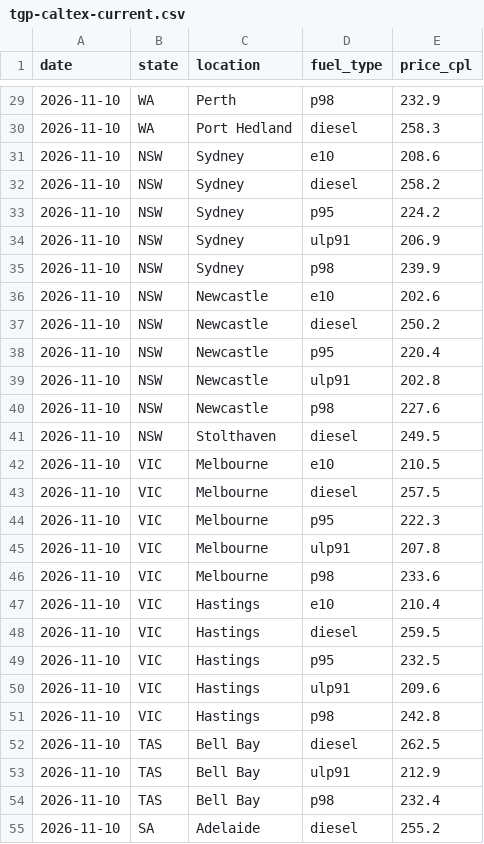
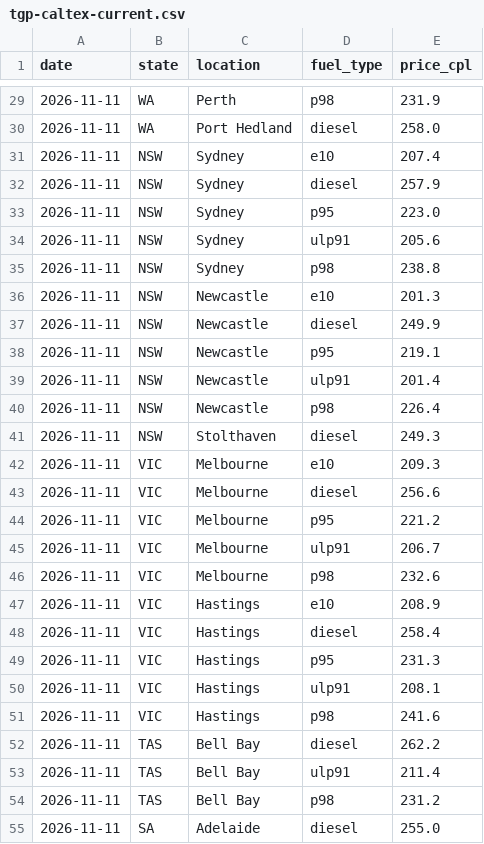
Before and after one commit to nwbort/tgp-caltex, a CSV file: tgp-caltex-current.csv, drawn as a sheet; only a part is shown, gaps mark what is left out; the diff covers the shown part only.

```diff
--- a/tgp-caltex-current.csv
+++ b/tgp-caltex-current.csv
@@ -29,27 +29,27 @@ date,state,location,fuel_type,price_cpl
-2026-11-10,WA,Perth,p98,232.9
-2026-11-10,WA,Port Hedland,diesel,258.3
-2026-11-10,NSW,Sydney,e10,208.6
-2026-11-10,NSW,Sydney,diesel,258.2
-2026-11-10,NSW,Sydney,p95,224.2
-2026-11-10,NSW,Sydney,ulp91,206.9
-2026-11-10,NSW,Sydney,p98,239.9
-2026-11-10,NSW,Newcastle,e10,202.6
-2026-11-10,NSW,Newcastle,diesel,250.2
-2026-11-10,NSW,Newcastle,p95,220.4
-2026-11-10,NSW,Newcastle,ulp91,202.8
-2026-11-10,NSW,Newcastle,p98,227.6
-2026-11-10,NSW,Stolthaven,diesel,249.5
-2026-11-10,VIC,Melbourne,e10,210.5
-2026-11-10,VIC,Melbourne,diesel,257.5
-2026-11-10,VIC,Melbourne,p95,222.3
-2026-11-10,VIC,Melbourne,ulp91,207.8
-2026-11-10,VIC,Melbourne,p98,233.6
-2026-11-10,VIC,Hastings,e10,210.4
-2026-11-10,VIC,Hastings,diesel,259.5
-2026-11-10,VIC,Hastings,p95,232.5
-2026-11-10,VIC,Hastings,ulp91,209.6
-2026-11-10,VIC,Hastings,p98,242.8
-2026-11-10,TAS,Bell Bay,diesel,262.5
-2026-11-10,TAS,Bell Bay,ulp91,212.9
-2026-11-10,TAS,Bell Bay,p98,232.4
-2026-11-10,SA,Adelaide,diesel,255.2
+2026-11-11,WA,Perth,p98,231.9
+2026-11-11,WA,Port Hedland,diesel,258.0
+2026-11-11,NSW,Sydney,e10,207.4
+2026-11-11,NSW,Sydney,diesel,257.9
+2026-11-11,NSW,Sydney,p95,223.0
+2026-11-11,NSW,Sydney,ulp91,205.6
+2026-11-11,NSW,Sydney,p98,238.8
+2026-11-11,NSW,Newcastle,e10,201.3
+2026-11-11,NSW,Newcastle,diesel,249.9
+2026-11-11,NSW,Newcastle,p95,219.1
+2026-11-11,NSW,Newcastle,ulp91,201.4
+2026-11-11,NSW,Newcastle,p98,226.4
+2026-11-11,NSW,Stolthaven,diesel,249.3
+2026-11-11,VIC,Melbourne,e10,209.3
+2026-11-11,VIC,Melbourne,diesel,256.6
+2026-11-11,VIC,Melbourne,p95,221.2
+2026-11-11,VIC,Melbourne,ulp91,206.7
+2026-11-11,VIC,Melbourne,p98,232.6
+2026-11-11,VIC,Hastings,e10,208.9
+2026-11-11,VIC,Hastings,diesel,258.4
+2026-11-11,VIC,Hastings,p95,231.3
+2026-11-11,VIC,Hastings,ulp91,208.1
+2026-11-11,VIC,Hastings,p98,241.6
+2026-11-11,TAS,Bell Bay,diesel,262.2
+2026-11-11,TAS,Bell Bay,ulp91,211.4
+2026-11-11,TAS,Bell Bay,p98,231.2
+2026-11-11,SA,Adelaide,diesel,255.0
```
Also changed, not shown: 60 edited cells elsewhere in this file, tgp-caltex-history.csv, 1 other file.
